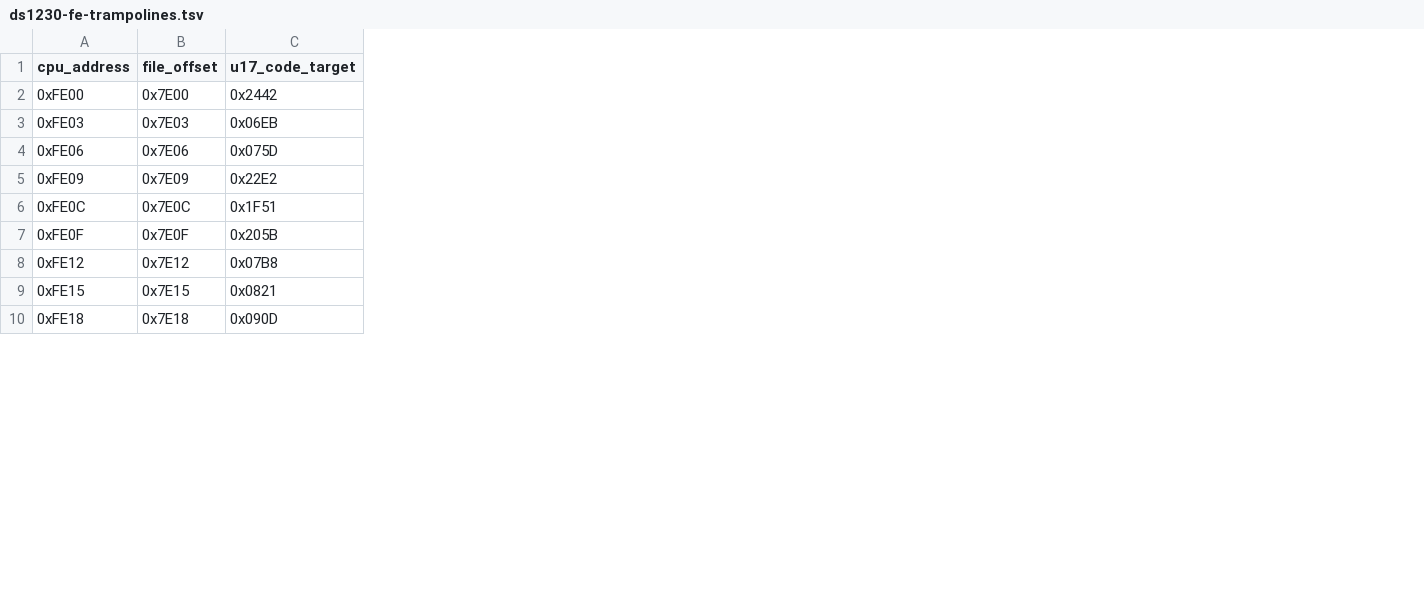
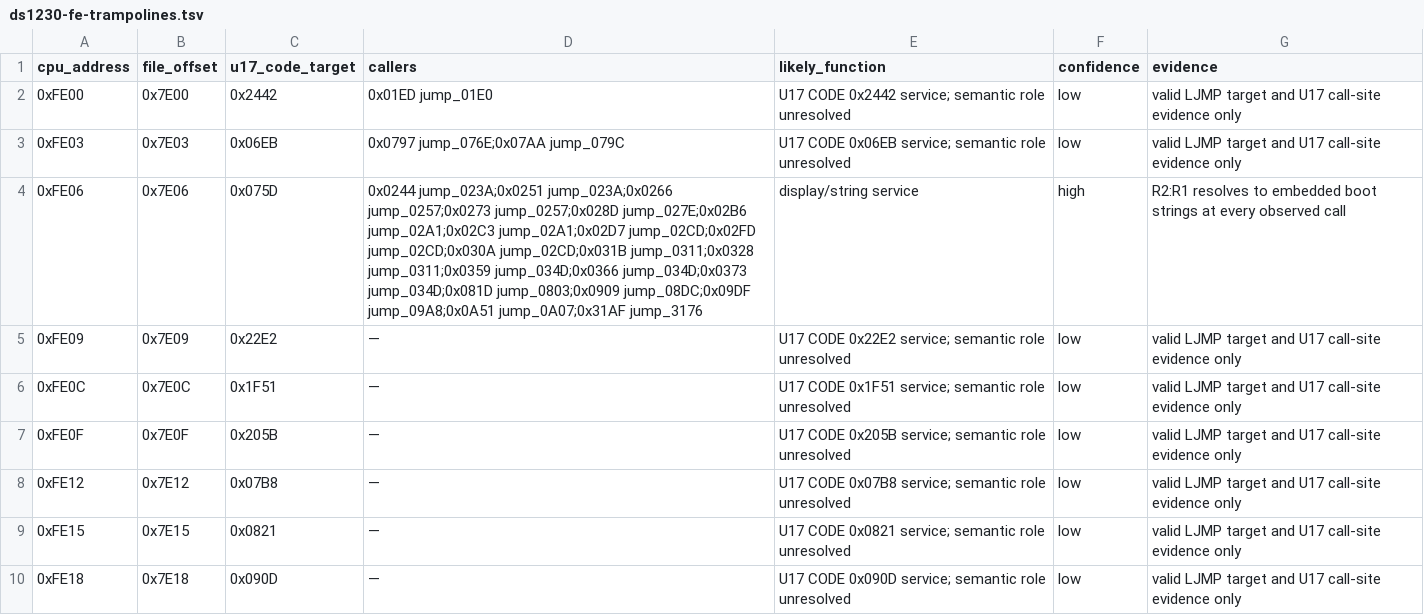
Before and after one commit to PlayableElectronics/sc-adat-appliance, a TSV file: dyaxis/analysis/generated/ds1230/ds1230-fe-trampolines.tsv, drawn as a sheet; only a part is shown; the diff names each change by its address in the sheet, - before the commit and + after, or states it on an @@ line.

Commit message:
Decode DS1230 trampolines and validate U17 images

```diff
--- a/dyaxis/analysis/generated/ds1230/ds1230-fe-trampolines.tsv
+++ b/dyaxis/analysis/generated/ds1230/ds1230-fe-trampolines.tsv
+column D (callers), rows 2-10: 0x01ED jump_01E0 | 0x0797 jump_076E;0x07AA jump_079C | 0x0244 jump_023A;0x0251 jump_023A;0x0266 jump_0257;0x0273 jump_0257;0x028D jump_027E;0x02B6 jump_02A1;0x02C3 jump_02A1;0x02D7 jump_02CD;0x02FD jump_02CD;0x030A jump_02CD;0x031B jump_0311;0x0328 jump_0311;0x0359 jump_034D;0x0366 jump_034D;0x0373 jump_034D;0x081D jump_0803;0x0909 jump_08DC;0x09DF jump_09A8;0x0A51 jump_0A07;0x31AF jump_3176 | — | — | — | — | — | —
+column E (likely_function), rows 2-10: U17 CODE 0x2442 service; semantic role unresolved | U17 CODE 0x06EB service; semantic role unresolved | display/string service | U17 CODE 0x22E2 service; semantic role unresolved | U17 CODE 0x1F51 service; semantic role unresolved | U17 CODE 0x205B service; semantic role unresolved | U17 CODE 0x07B8 service; semantic role unresolved | U17 CODE 0x0821 service; semantic role unresolved | U17 CODE 0x090D service; semantic role unresolved
+column F (confidence), rows 2-10: low | low | high | low | low | low | low | low | low
+column G (evidence), rows 2-10: valid LJMP target and U17 call-site evidence only | valid LJMP target and U17 call-site evidence only | R2:R1 resolves to embedded boot strings at every observed call | valid LJMP target and U17 call-site evidence only | valid LJMP target and U17 call-site evidence only | valid LJMP target and U17 call-site evidence only | valid LJMP target and U17 call-site evidence only | valid LJMP target and U17 call-site evidence only | valid LJMP target and U17 call-site evidence only
```
Also changed, not shown: dyaxis/analysis/generated/u17/call-graph.tsv, dyaxis/analysis/generated/u17/functions.tsv, 27 other files.
